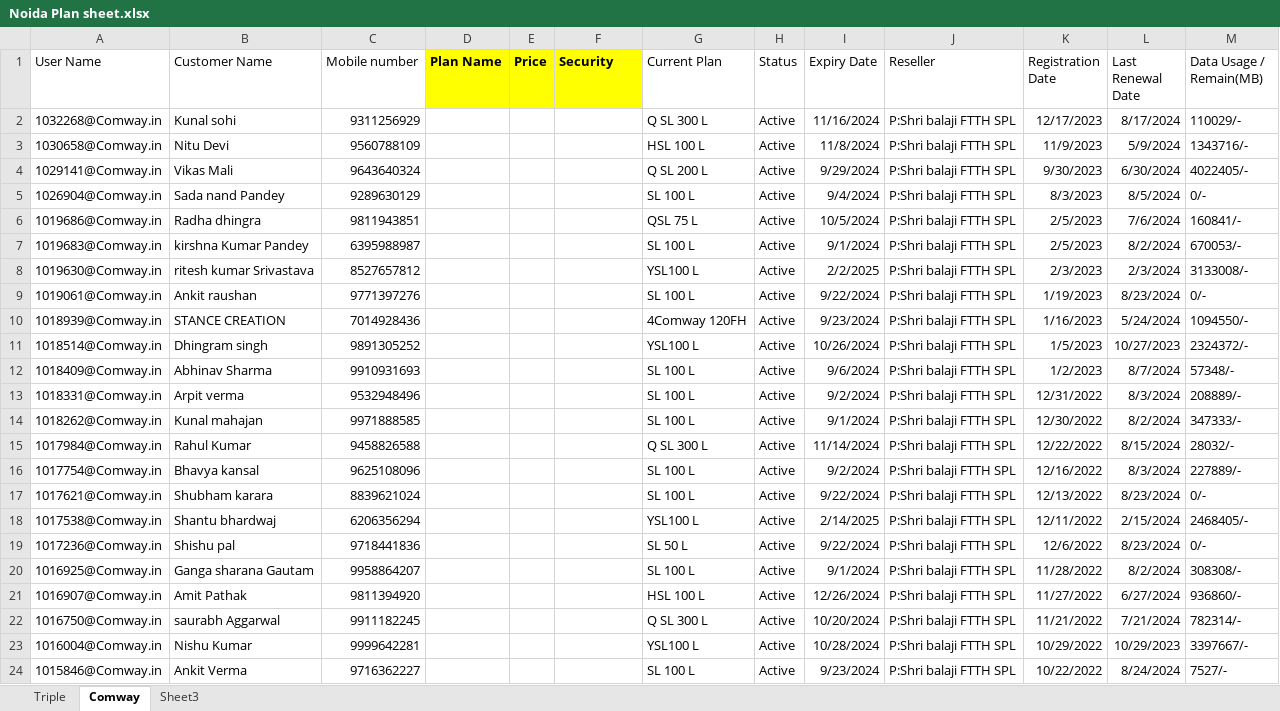
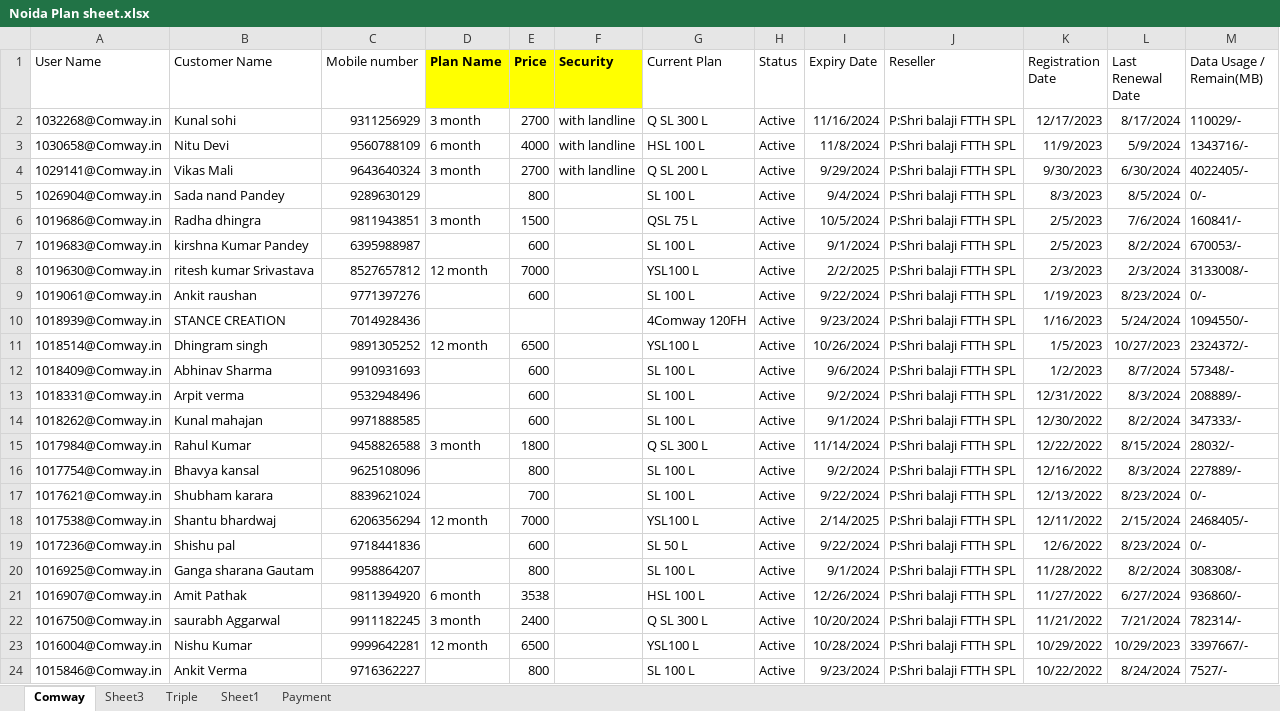
Before and after one commit to JustDudeduFF/CRMDude, an Excel workbook: src/components/InventryPage/inventrydrawables/Noida Plan sheet.xlsx, sheet Comway, drawn as a sheet; only a part is shown; values as stored, in another font and other column widths than the file's, no borders; the diff covers the shown part only; the diff names each change by its address in the sheet, - before the commit and + after, or states it on an @@ line.

```diff
--- a/src/components/InventryPage/inventrydrawables/Noida Plan sheet.xlsx (sheet Comway)
+++ b/src/components/InventryPage/inventrydrawables/Noida Plan sheet.xlsx (sheet Comway)
+sheet tab: Sheet1
+sheet tab: Payment
@@ sheet tab order changed: Comway | Sheet3 | Triple | Sheet1 | Payment @@
-D2 (Plan Name): (empty)
+D2 (Plan Name): 3 month
-E2 (Price): (empty)
+E2 (Price): 2700
-F2:F4 (Security): (empty)
+F2:F4 (Security): with landline
-D3 (Plan Name): (empty)
+D3 (Plan Name): 6 month
-E3 (Price): (empty)
+E3 (Price): 4000
-D4 (Plan Name): (empty)
+D4 (Plan Name): 3 month
-E4 (Price): (empty)
+E4 (Price): 2700
-E5 (Price): (empty)
+E5 (Price): 800
-D6 (Plan Name): (empty)
+D6 (Plan Name): 3 month
-E6 (Price): (empty)
+E6 (Price): 1500
-E7 (Price): (empty)
+E7 (Price): 600
-D8 (Plan Name): (empty)
+D8 (Plan Name): 12 month
-E8 (Price): (empty)
+E8 (Price): 7000
-E9 (Price): (empty)
+E9 (Price): 600
-D11 (Plan Name): (empty)
+D11 (Plan Name): 12 month
-E11 (Price): (empty)
+E11 (Price): 6500
-E12:E14 (Price): (empty)
+E12:E14 (Price): 600
-D15 (Plan Name): (empty)
+D15 (Plan Name): 3 month
-E15 (Price): (empty)
+E15 (Price): 1800
-E16 (Price): (empty)
+E16 (Price): 800
-E17 (Price): (empty)
+E17 (Price): 700
-D18 (Plan Name): (empty)
+D18 (Plan Name): 12 month
-E18 (Price): (empty)
+E18 (Price): 7000
-E19 (Price): (empty)
+E19 (Price): 600
-E20 (Price): (empty)
+E20 (Price): 800
-D21 (Plan Name): (empty)
+D21 (Plan Name): 6 month
-E21 (Price): (empty)
+E21 (Price): 3538
-D22 (Plan Name): (empty)
+D22 (Plan Name): 3 month
-E22 (Price): (empty)
+E22 (Price): 2400
-D23 (Plan Name): (empty)
+D23 (Plan Name): 12 month
-E23 (Price): (empty)
+E23 (Price): 6500
-E24 (Price): (empty)
+E24 (Price): 800
```
Also changed, not shown: 9 edited cells elsewhere in this sheet, sheet Triple, sheet Sheet3, 12 other files.
